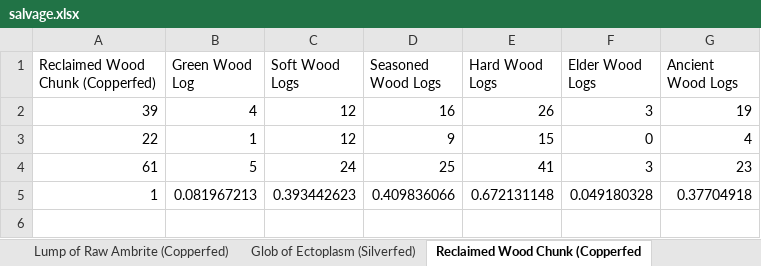
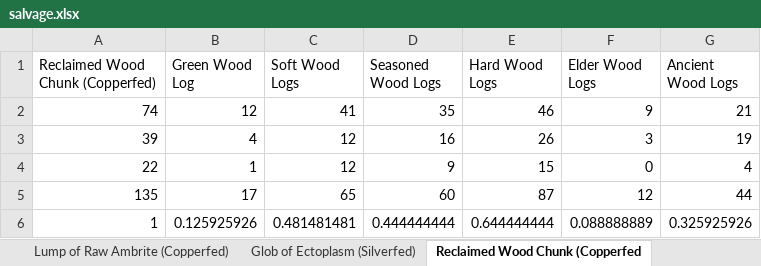
Before and after one commit to krismaz/GW2Tradz, an Excel workbook: GW2Tradz/GW2Tradz/salvage.xlsx, sheet Reclaimed Wood Chunk (Copperfed, drawn as a sheet; values as stored, in another font and other column widths than the file's, no borders; table styles not drawn; removed rows and columns are numbered as before the commit, all else as after; the diff names each change by its address in the sheet, - before the commit and + after, or states it on an @@ line.

```diff
--- a/GW2Tradz/GW2Tradz/salvage.xlsx (sheet Reclaimed Wood Chunk (Copperfed)
+++ b/GW2Tradz/GW2Tradz/salvage.xlsx (sheet Reclaimed Wood Chunk (Copperfed)
+row 2: 74 | 12 | 41 | 35 | 46 | 9 | 21
-row 4: 61 | 5 | 24 | 25 | 41 | 3 | 23
+row 5: 135 | 17 | 65 | 60 | 87 | 12 | 44
-B6 (Green Wood Log): 0.081967213
+B6 (Green Wood Log): 0.125925926
-C6 (Soft Wood Logs): 0.393442623
+C6 (Soft Wood Logs): 0.481481481
-D6 (Seasoned Wood Logs): 0.409836066
+D6 (Seasoned Wood Logs): 0.444444444
-E6 (Hard Wood Logs): 0.672131148
+E6 (Hard Wood Logs): 0.644444444
-F6 (Elder Wood Logs): 0.049180328
+F6 (Elder Wood Logs): 0.088888889
-G6 (Ancient Wood Logs): 0.37704918
+G6 (Ancient Wood Logs): 0.325925926
```
Also changed, not shown: sheet Salvageable Fused Metal Scraps, sheet Unstable Metal Chunks (Copperfe, sheet Bloodstone-Warped Hides (Silver, sheet Salvageable Intact Forged Scrap, sheet Hard Leather Straps (Silverfed), sheet Valuable Metal Scrap (Copperfed, 2 more sheets, other sheet tabs, 2 other files.
